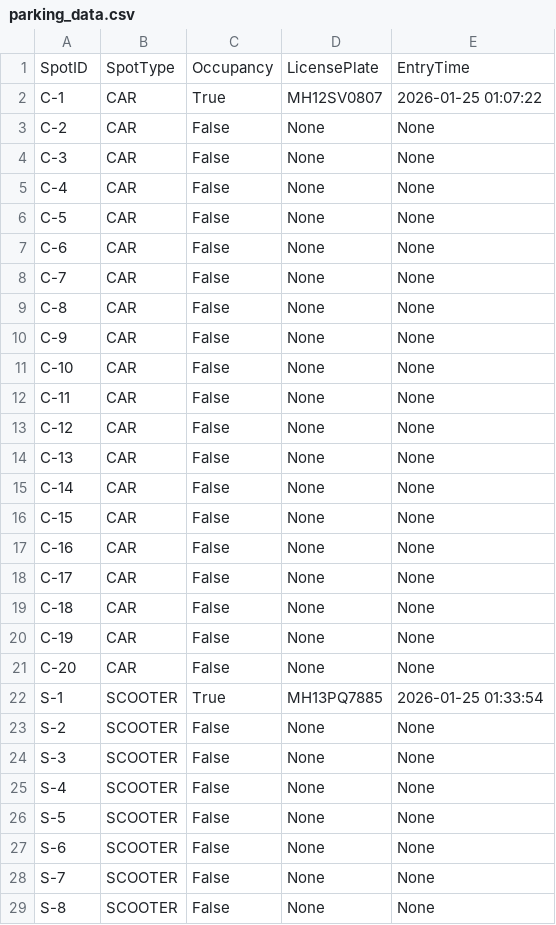
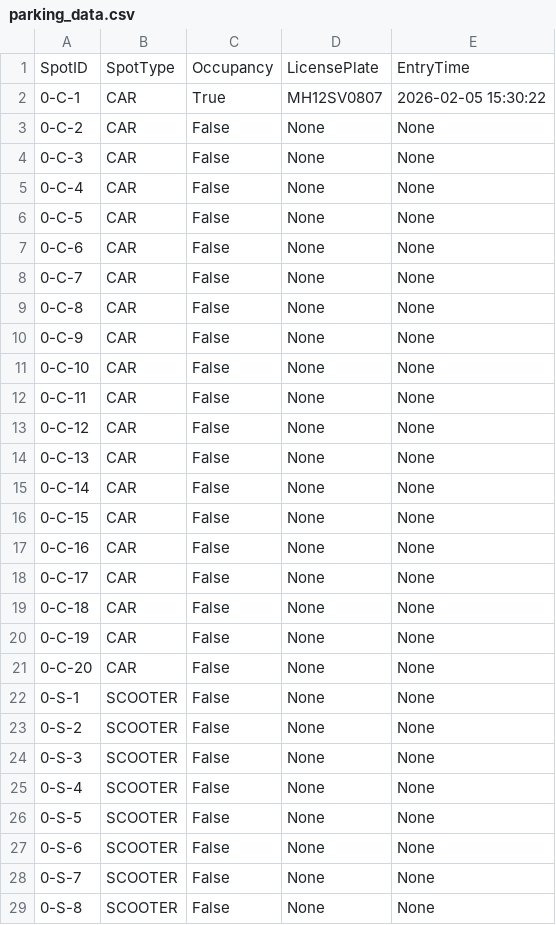
Before and after one commit to itsSomro/parking-management-system, a CSV file: parking_data.csv, drawn as a sheet; only a part is shown; the diff covers the shown part only.

Commit message:
Added Floors into the ParkingLot

```diff
--- a/parking_data.csv
+++ b/parking_data.csv
@@ -1,29 +1,29 @@
 SpotID,SpotType,Occupancy,LicensePlate,EntryTime
-C-1,CAR,True,MH12SV0807,2026-01-25 01:07:22
-C-2,CAR,False,None,None
-C-3,CAR,False,None,None
-C-4,CAR,False,None,None
-C-5,CAR,False,None,None
-C-6,CAR,False,None,None
-C-7,CAR,False,None,None
-C-8,CAR,False,None,None
-C-9,CAR,False,None,None
-C-10,CAR,False,None,None
-C-11,CAR,False,None,None
-C-12,CAR,False,None,None
-C-13,CAR,False,None,None
-C-14,CAR,False,None,None
-C-15,CAR,False,None,None
-C-16,CAR,False,None,None
-C-17,CAR,False,None,None
-C-18,CAR,False,None,None
-C-19,CAR,False,None,None
-C-20,CAR,False,None,None
-S-1,SCOOTER,True,MH13PQ7885,2026-01-25 01:33:54
-S-2,SCOOTER,False,None,None
-S-3,SCOOTER,False,None,None
-S-4,SCOOTER,False,None,None
-S-5,SCOOTER,False,None,None
-S-6,SCOOTER,False,None,None
-S-7,SCOOTER,False,None,None
-S-8,SCOOTER,False,None,None
+0-C-1,CAR,True,MH12SV0807,2026-02-05 15:30:22
+0-C-2,CAR,False,None,None
+0-C-3,CAR,False,None,None
+0-C-4,CAR,False,None,None
+0-C-5,CAR,False,None,None
+0-C-6,CAR,False,None,None
+0-C-7,CAR,False,None,None
+0-C-8,CAR,False,None,None
+0-C-9,CAR,False,None,None
+0-C-10,CAR,False,None,None
+0-C-11,CAR,False,None,None
+0-C-12,CAR,False,None,None
+0-C-13,CAR,False,None,None
+0-C-14,CAR,False,None,None
+0-C-15,CAR,False,None,None
+0-C-16,CAR,False,None,None
+0-C-17,CAR,False,None,None
+0-C-18,CAR,False,None,None
+0-C-19,CAR,False,None,None
+0-C-20,CAR,False,None,None
+0-S-1,SCOOTER,False,None,None
+0-S-2,SCOOTER,False,None,None
+0-S-3,SCOOTER,False,None,None
+0-S-4,SCOOTER,False,None,None
+0-S-5,SCOOTER,False,None,None
+0-S-6,SCOOTER,False,None,None
+0-S-7,SCOOTER,False,None,None
+0-S-8,SCOOTER,False,None,None
```
Also changed, not shown: 22 edited cells elsewhere in this file, 3 other files.
